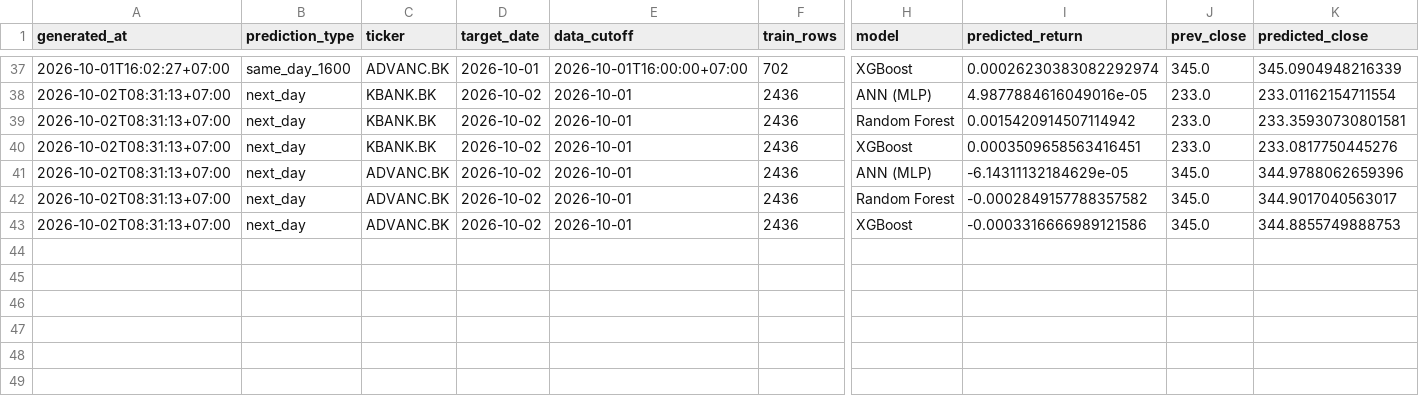
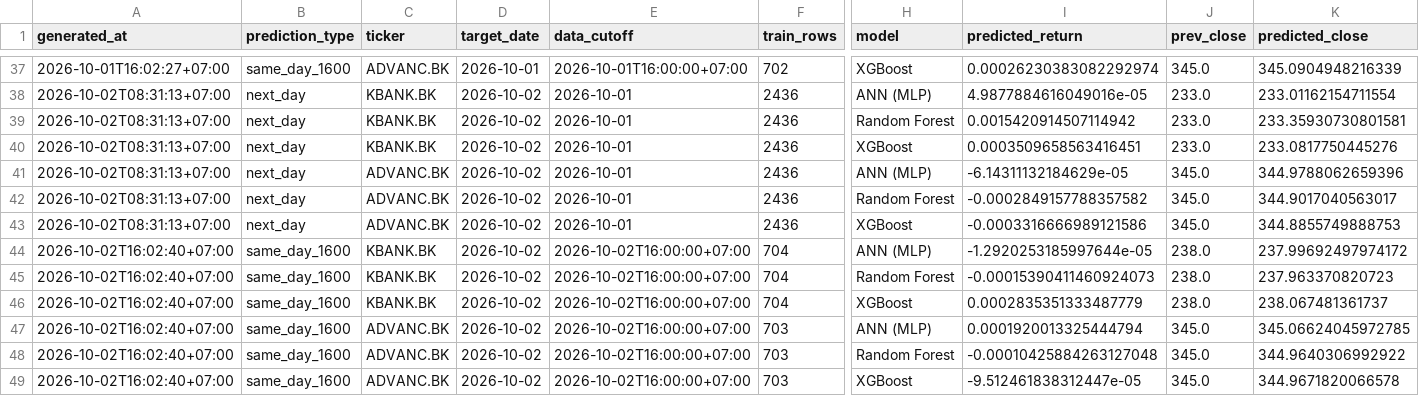
Before and after one commit to panifield/CN340_Stock_Prediction, a CSV file: task_b/results/prediction_log.csv, drawn as a sheet; only a part is shown, gaps mark what is left out; rows hold the shown columns only; the diff names each change by its address in the sheet, - before the commit and + after, or states it on an @@ line.

```diff
--- a/task_b/results/prediction_log.csv
+++ b/task_b/results/prediction_log.csv
+row 44: 2026-10-02T16:02:40+07:00 | same_day_1600 | KBANK.BK | 2026-10-02 | 2026-10-02T16:00:00+07:00 | 704 | ANN (MLP) | -1.2920253185997644e-05 | 238.0 | 237.99692497974172
+row 45: 2026-10-02T16:02:40+07:00 | same_day_1600 | KBANK.BK | 2026-10-02 | 2026-10-02T16:00:00+07:00 | 704 | Random Forest | -0.00015390411460924073 | 238.0 | 237.963370820723
+row 46: 2026-10-02T16:02:40+07:00 | same_day_1600 | KBANK.BK | 2026-10-02 | 2026-10-02T16:00:00+07:00 | 704 | XGBoost | 0.0002835351333487779 | 238.0 | 238.067481361737
+row 47: 2026-10-02T16:02:40+07:00 | same_day_1600 | ADVANC.BK | 2026-10-02 | 2026-10-02T16:00:00+07:00 | 703 | ANN (MLP) | 0.0001920013325444794 | 345.0 | 345.06624045972785
+row 48: 2026-10-02T16:02:40+07:00 | same_day_1600 | ADVANC.BK | 2026-10-02 | 2026-10-02T16:00:00+07:00 | 703 | Random Forest | -0.00010425884263127048 | 345.0 | 344.9640306992922
+row 49: 2026-10-02T16:02:40+07:00 | same_day_1600 | ADVANC.BK | 2026-10-02 | 2026-10-02T16:00:00+07:00 | 703 | XGBoost | -9.512461838312447e-05 | 345.0 | 344.9671820066578
```
Also changed, not shown: task_b/results/dryrun/availability_1600.csv, task_b/results/prediction_log_1600_meta.csv, 4 other files.
